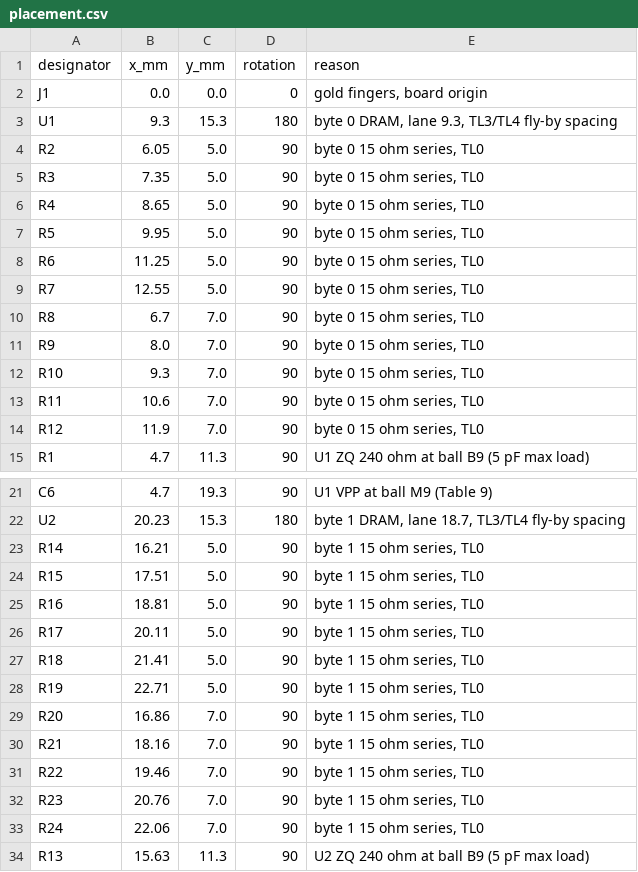
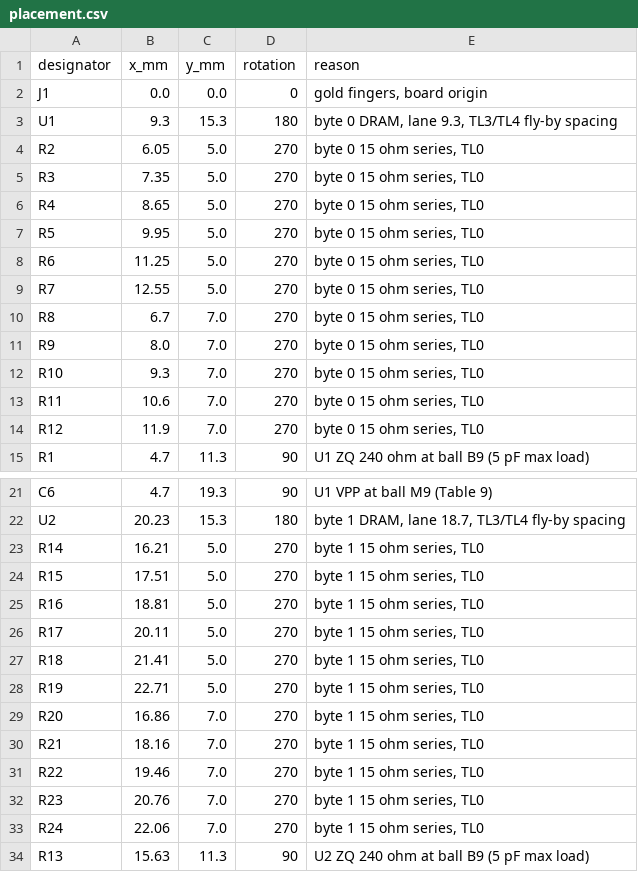
Before and after one commit to ADuetrohit/DDR4-UDIMM, a CSV file: hardware/placement.csv, drawn as a sheet; only a part is shown, gaps mark what is left out; the diff covers the shown part only.

Commit message:
Flip the 88 data resistors to 270 deg (finger-side pad toward the fingers)
- Pad 2 (DQ/DQS/DM) now faces the gold fingers, pad 1 (NetRn_1) the DRAM;
  verified pad-by-pad from the PcbDoc
- gen_placement.py: RES_ROT = 270; placement.csv, the Altium script and
  placement_final.csv regenerated; placement, rules and stackup PASS

```diff
--- a/hardware/placement.csv
+++ b/hardware/placement.csv
@@ -3,13 +3,13 @@ J1,0.0,0.0,0,"gold fingers, board origin"
 U1,9.3,15.3,180,"byte 0 DRAM, lane 9.3, TL3/TL4 fly-by spacing"
-R2,6.05,5.0,90,"byte 0 15 ohm series, TL0"
-R3,7.35,5.0,90,"byte 0 15 ohm series, TL0"
-R4,8.65,5.0,90,"byte 0 15 ohm series, TL0"
-R5,9.95,5.0,90,"byte 0 15 ohm series, TL0"
-R6,11.25,5.0,90,"byte 0 15 ohm series, TL0"
-R7,12.55,5.0,90,"byte 0 15 ohm series, TL0"
-R8,6.7,7.0,90,"byte 0 15 ohm series, TL0"
-R9,8.0,7.0,90,"byte 0 15 ohm series, TL0"
-R10,9.3,7.0,90,"byte 0 15 ohm series, TL0"
-R11,10.6,7.0,90,"byte 0 15 ohm series, TL0"
-R12,11.9,7.0,90,"byte 0 15 ohm series, TL0"
+R2,6.05,5.0,270,"byte 0 15 ohm series, TL0"
+R3,7.35,5.0,270,"byte 0 15 ohm series, TL0"
+R4,8.65,5.0,270,"byte 0 15 ohm series, TL0"
+R5,9.95,5.0,270,"byte 0 15 ohm series, TL0"
+R6,11.25,5.0,270,"byte 0 15 ohm series, TL0"
+R7,12.55,5.0,270,"byte 0 15 ohm series, TL0"
+R8,6.7,7.0,270,"byte 0 15 ohm series, TL0"
+R9,8.0,7.0,270,"byte 0 15 ohm series, TL0"
+R10,9.3,7.0,270,"byte 0 15 ohm series, TL0"
+R11,10.6,7.0,270,"byte 0 15 ohm series, TL0"
+R12,11.9,7.0,270,"byte 0 15 ohm series, TL0"
 R1,4.7,11.3,90,U1 ZQ 240 ohm at ball B9 (5 pF max load)
@@ -22,13 +22,13 @@ C6,4.7,19.3,90,U1 VPP at ball M9 (Table 9)
 U2,20.23,15.3,180,"byte 1 DRAM, lane 18.7, TL3/TL4 fly-by spacing"
-R14,16.21,5.0,90,"byte 1 15 ohm series, TL0"
-R15,17.51,5.0,90,"byte 1 15 ohm series, TL0"
-R16,18.81,5.0,90,"byte 1 15 ohm series, TL0"
-R17,20.11,5.0,90,"byte 1 15 ohm series, TL0"
-R18,21.41,5.0,90,"byte 1 15 ohm series, TL0"
-R19,22.71,5.0,90,"byte 1 15 ohm series, TL0"
-R20,16.86,7.0,90,"byte 1 15 ohm series, TL0"
-R21,18.16,7.0,90,"byte 1 15 ohm series, TL0"
-R22,19.46,7.0,90,"byte 1 15 ohm series, TL0"
-R23,20.76,7.0,90,"byte 1 15 ohm series, TL0"
-R24,22.06,7.0,90,"byte 1 15 ohm series, TL0"
+R14,16.21,5.0,270,"byte 1 15 ohm series, TL0"
+R15,17.51,5.0,270,"byte 1 15 ohm series, TL0"
+R16,18.81,5.0,270,"byte 1 15 ohm series, TL0"
+R17,20.11,5.0,270,"byte 1 15 ohm series, TL0"
+R18,21.41,5.0,270,"byte 1 15 ohm series, TL0"
+R19,22.71,5.0,270,"byte 1 15 ohm series, TL0"
+R20,16.86,7.0,270,"byte 1 15 ohm series, TL0"
+R21,18.16,7.0,270,"byte 1 15 ohm series, TL0"
+R22,19.46,7.0,270,"byte 1 15 ohm series, TL0"
+R23,20.76,7.0,270,"byte 1 15 ohm series, TL0"
+R24,22.06,7.0,270,"byte 1 15 ohm series, TL0"
 R13,15.63,11.3,90,U2 ZQ 240 ohm at ball B9 (5 pF max load)
```
Also changed, not shown: 66 edited cells elsewhere in this file, hardware/placement_final.csv, 5 other files.
